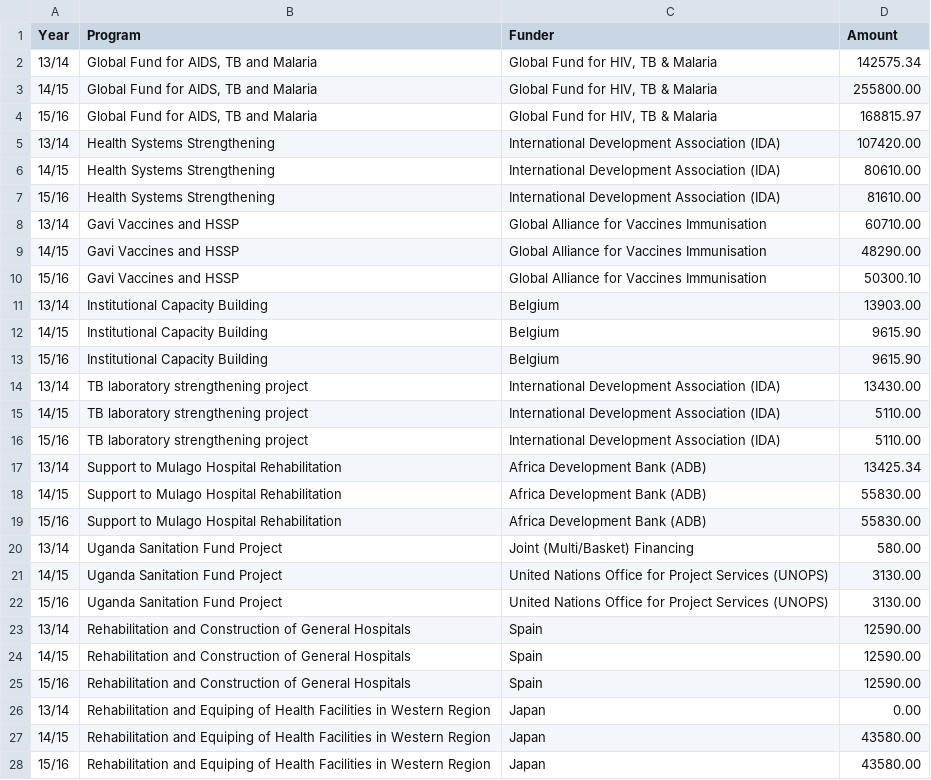
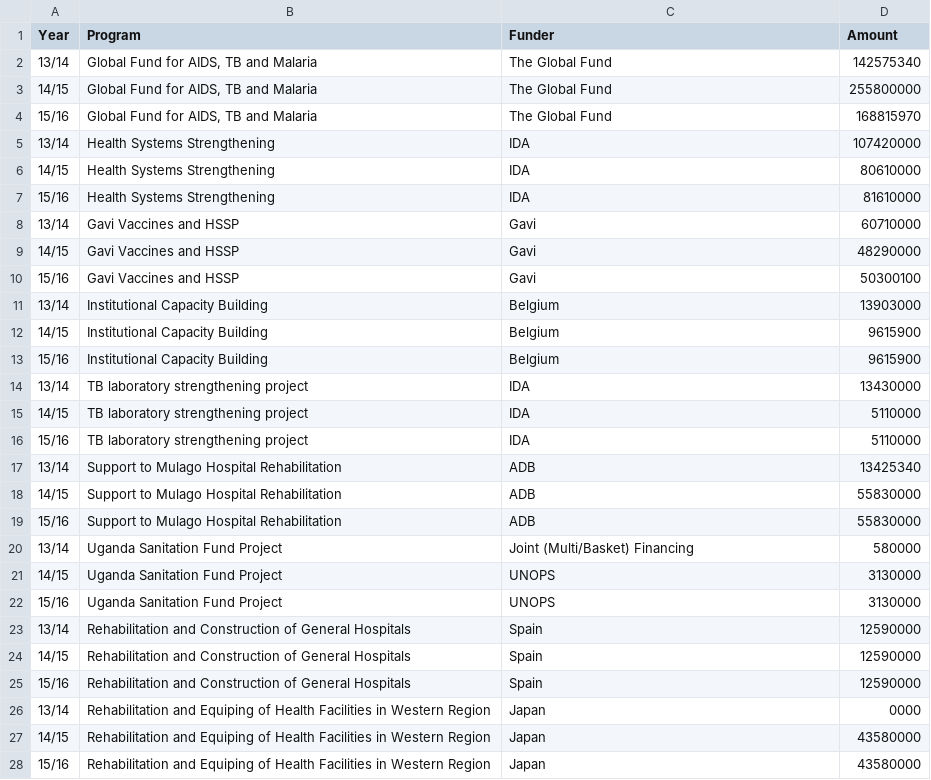
Before and after one commit to forsakendaemon/uganda, a CSV file: aid_funding.csv, drawn as a sheet; only a part is shown; the diff covers the shown part only.

```diff
--- a/aid_funding.csv
+++ b/aid_funding.csv
@@ -1,28 +1,28 @@
 "Year","Program","Funder","Amount"
-"13/14","Global Fund for AIDS, TB and Malaria","Global Fund for HIV, TB & Malaria",142575.34
-"14/15","Global Fund for AIDS, TB and Malaria","Global Fund for HIV, TB & Malaria",255800.00
-"15/16","Global Fund for AIDS, TB and Malaria","Global Fund for HIV, TB & Malaria",168815.97
-"13/14","Health Systems Strengthening","International Development Association (IDA)",107420.00
-"14/15","Health Systems Strengthening","International Development Association (IDA)",80610.00
-"15/16","Health Systems Strengthening","International Development Association (IDA)",81610.00
-"13/14","Gavi Vaccines and HSSP","Global Alliance for Vaccines Immunisation",60710.00
-"14/15","Gavi Vaccines and HSSP","Global Alliance for Vaccines Immunisation",48290.00
-"15/16","Gavi Vaccines and HSSP","Global Alliance for Vaccines Immunisation",50300.10
-"13/14","Institutional Capacity Building","Belgium",13903.00
-"14/15","Institutional Capacity Building","Belgium",9615.90
-"15/16","Institutional Capacity Building","Belgium",9615.90
-"13/14","TB laboratory strengthening project","International Development Association (IDA)",13430.00
-"14/15","TB laboratory strengthening project","International Development Association (IDA)",5110.00
-"15/16","TB laboratory strengthening project","International Development Association (IDA)",5110.00
-"13/14","Support to Mulago Hospital Rehabilitation","Africa Development Bank (ADB)",13425.34
-"14/15","Support to Mulago Hospital Rehabilitation","Africa Development Bank (ADB)",55830.00
-"15/16","Support to Mulago Hospital Rehabilitation","Africa Development Bank (ADB)",55830.00
-"13/14","Uganda Sanitation Fund Project","Joint (Multi/Basket) Financing",580.00
-"14/15","Uganda Sanitation Fund Project","United Nations Office for Project Services (UNOPS)",3130.00
-"15/16","Uganda Sanitation Fund Project","United Nations Office for Project Services (UNOPS)",3130.00
-"13/14","Rehabilitation and Construction of General Hospitals","Spain",12590.00
-"14/15","Rehabilitation and Construction of General Hospitals","Spain",12590.00
-"15/16","Rehabilitation and Construction of General Hospitals","Spain",12590.00
-"13/14","Rehabilitation and Equiping of Health Facilities in Western Region","Japan",0.00
-"14/15","Rehabilitation and Equiping of Health Facilities in Western Region","Japan",43580.00
-"15/16","Rehabilitation and Equiping of Health Facilities in Western Region","Japan",43580.00
+"13/14","Global Fund for AIDS, TB and Malaria","The Global Fund",142575340
+"14/15","Global Fund for AIDS, TB and Malaria","The Global Fund",255800000
+"15/16","Global Fund for AIDS, TB and Malaria","The Global Fund",168815970
+"13/14","Health Systems Strengthening","IDA",107420000
+"14/15","Health Systems Strengthening","IDA",80610000
+"15/16","Health Systems Strengthening","IDA",81610000
+"13/14","Gavi Vaccines and HSSP","Gavi",60710000
+"14/15","Gavi Vaccines and HSSP","Gavi",48290000
+"15/16","Gavi Vaccines and HSSP","Gavi",50300100
+"13/14","Institutional Capacity Building","Belgium",13903000
+"14/15","Institutional Capacity Building","Belgium",9615900
+"15/16","Institutional Capacity Building","Belgium",9615900
+"13/14","TB laboratory strengthening project","IDA",13430000
+"14/15","TB laboratory strengthening project","IDA",5110000
+"15/16","TB laboratory strengthening project","IDA",5110000
+"13/14","Support to Mulago Hospital Rehabilitation","ADB",13425340
+"14/15","Support to Mulago Hospital Rehabilitation","ADB",55830000
+"15/16","Support to Mulago Hospital Rehabilitation","ADB",55830000
+"13/14","Uganda Sanitation Fund Project","Joint (Multi/Basket) Financing",580000
+"14/15","Uganda Sanitation Fund Project","UNOPS",3130000
+"15/16","Uganda Sanitation Fund Project","UNOPS",3130000
+"13/14","Rehabilitation and Construction of General Hospitals","Spain",12590000
+"14/15","Rehabilitation and Construction of General Hospitals","Spain",12590000
+"15/16","Rehabilitation and Construction of General Hospitals","Spain",12590000
+"13/14","Rehabilitation and Equiping of Health Facilities in Western Region","Japan",0000
+"14/15","Rehabilitation and Equiping of Health Facilities in Western Region","Japan",43580000
+"15/16","Rehabilitation and Equiping of Health Facilities in Western Region","Japan",43580000
```
Also changed, not shown: 9 edited cells elsewhere in this file, health_budget.csv, overall_budget.csv, 2 other files.
